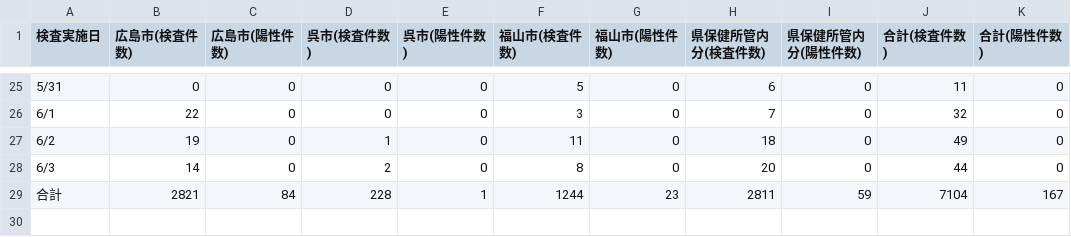
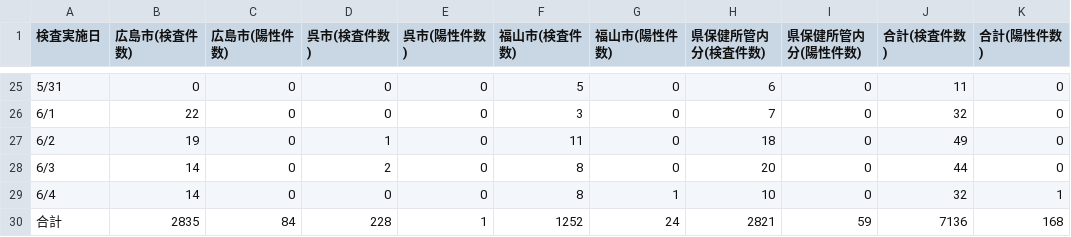
Before and after one commit to tatsuya1970/covid19scraping, a CSV file: inspections.csv, drawn as a sheet; only a part is shown, gaps mark what is left out.

```diff
--- a/inspections.csv
+++ b/inspections.csv
@@ -28,4 +28,5 @@
 6/3,14,0,2,0,8,0,20,0,44,0
-合計,2821,84,228,1,1244,23,"
-2811","59
-",7104,167
+6/4,14,0,0,0,8,1,10,0,32,1
+合計,2835,84,228,1,1252,24,"
+2821","59
+",7136,168
```
Also changed, not shown: patients_summary.csv, 1 other file.
